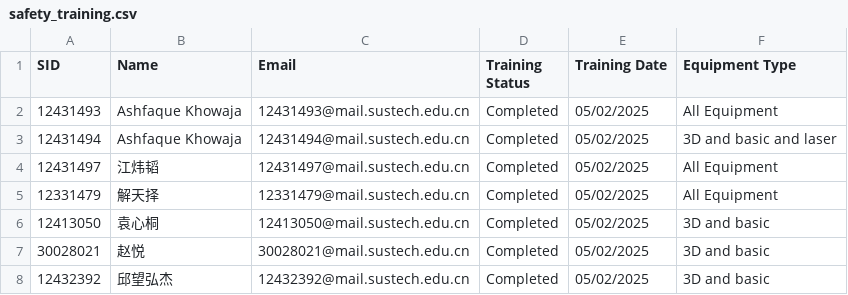
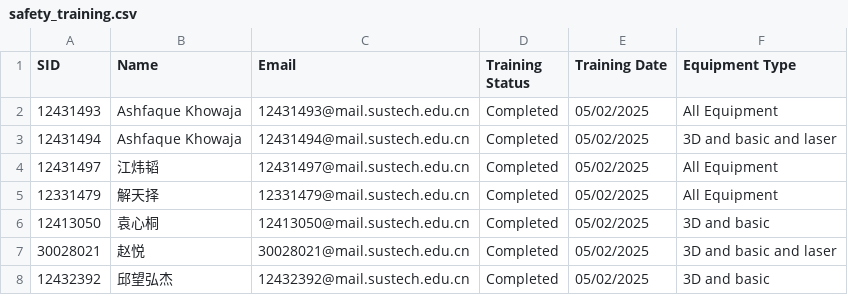
Before and after one commit to Immersive-Design-Group/SD-Workshop-Website, a CSV file: Data_collect/safety_training.csv, drawn as a sheet.

```diff
--- a/Data_collect/safety_training.csv
+++ b/Data_collect/safety_training.csv
@@ -6,3 +6,3 @@ SID,Name,Email,Training Status,Training Date,Equipment Type
 12413050,袁心桐,12413050@mail.sustech.edu.cn,Completed,05/02/2025,3D and basic
-30028021,赵悦,30028021@mail.sustech.edu.cn,Completed,05/02/2025,3D and basic
+30028021,赵悦,30028021@mail.sustech.edu.cn,Completed,05/02/2025,3D and basic and laser
 12432392,邱望弘杰,12432392@mail.sustech.edu.cn,Completed,05/02/2025,3D and basic
```
Also changed, not shown: 1 other file.
